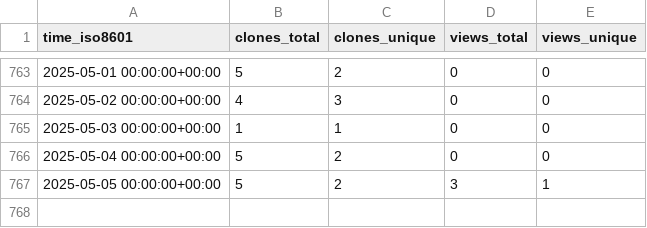
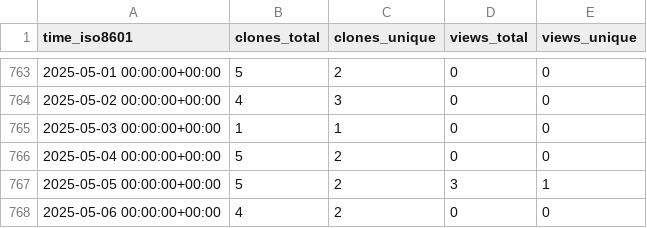
Before and after one commit to vincent-noel/MaBoSS, a CSV file: vincent-noel/MaBoSS-env-2.0/ghrs-data/views_clones_aggregate.csv, drawn as a sheet; only a part is shown, gaps mark what is left out; the diff names each change by its address in the sheet, - before the commit and + after, or states it on an @@ line.

```diff
--- a/vincent-noel/MaBoSS-env-2.0/ghrs-data/views_clones_aggregate.csv
+++ b/vincent-noel/MaBoSS-env-2.0/ghrs-data/views_clones_aggregate.csv
+row 768: 2025-05-06 00:00:00+00:00 | 4 | 2 | 0 | 0
```
Also changed, not shown: 1 other file.
